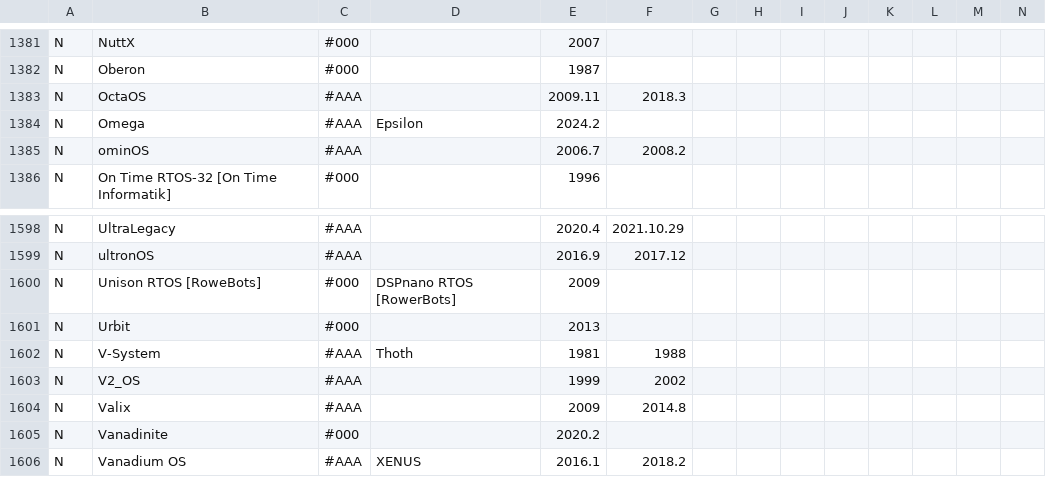
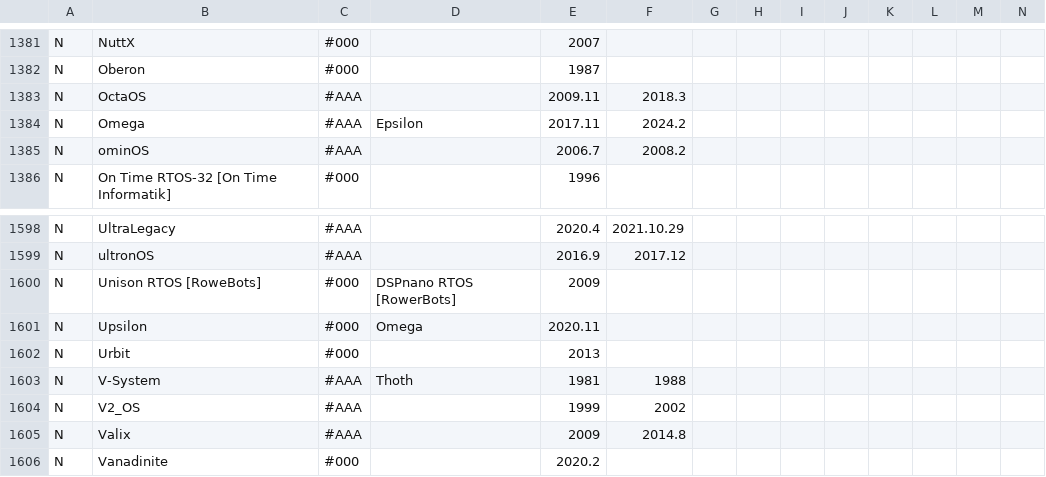
Before and after one commit to eylenburg/eylenburg.github.io, a CSV file: os-family-tree/Eylenburg_Operating_System_Timeline_Family_Tree.csv, drawn as a sheet; only a part is shown, gaps mark what is left out; the shorter side is filled out with more unchanged rows; rows hold the shown columns only; the diff names each change by its address in the sheet, - before the commit and + after, or states it on an @@ line.

Commit message:
Update Omega release dates and add Upsilon entry

```diff
--- a/os-family-tree/Eylenburg_Operating_System_Timeline_Family_Tree.csv
+++ b/os-family-tree/Eylenburg_Operating_System_Timeline_Family_Tree.csv
-E1384: 2024.2
+E1384: 2017.11
-F1384: (empty)
+F1384: 2024.2
+row 1601: N | Upsilon | #000 | Omega | 2020.11
```
